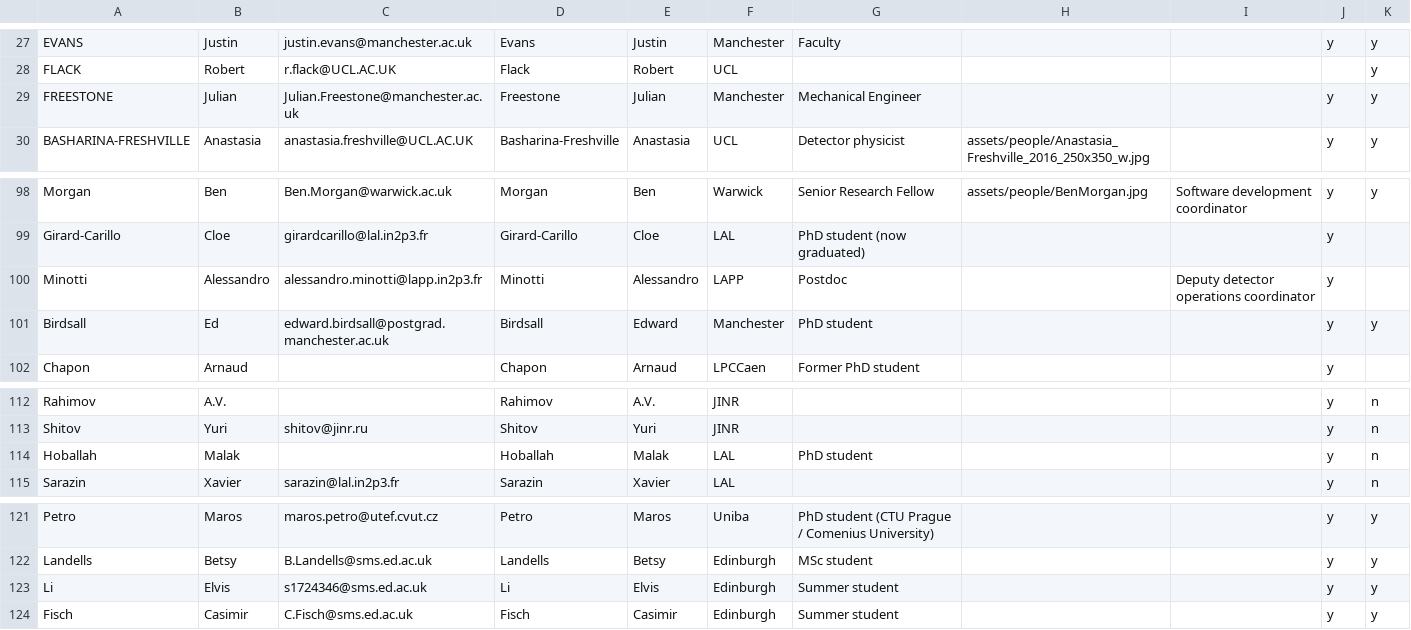
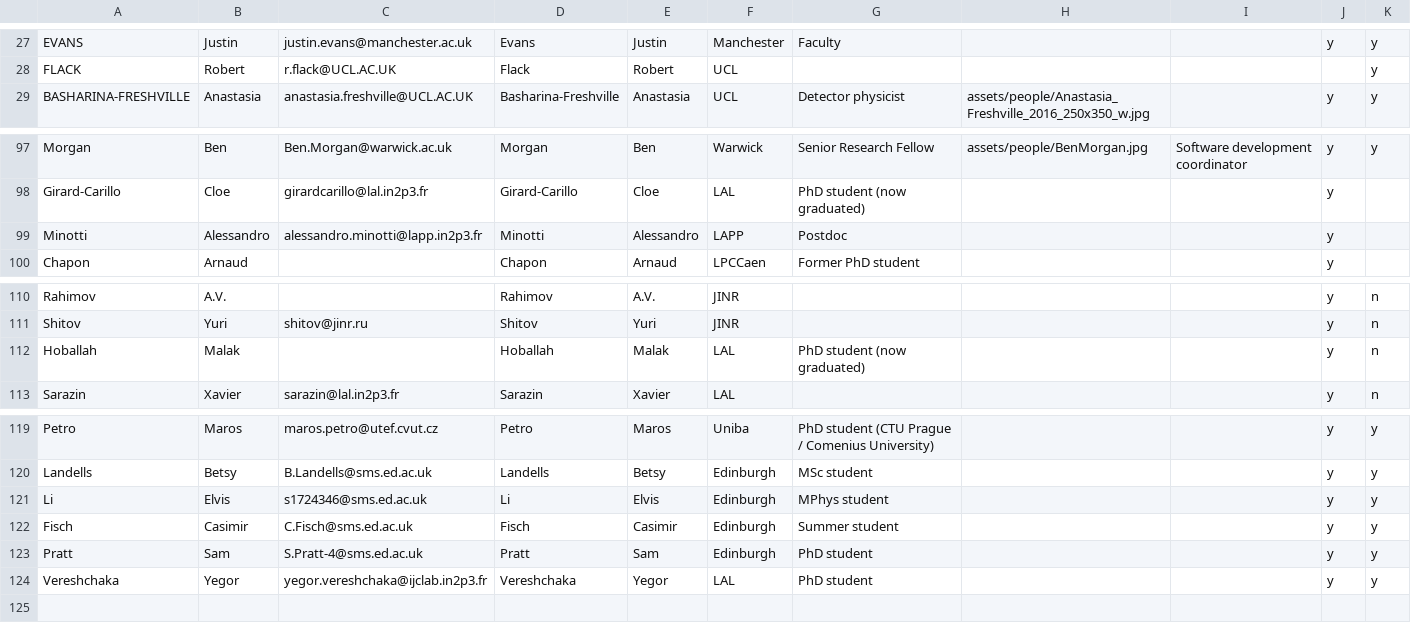
Before and after one commit to SuperNEMO-DBD/SuperNEMO-DBD.github.io, a CSV file: _data/people.csv, drawn as a sheet; only a part is shown, gaps mark what is left out.

Commit message:
manchester

```diff
--- a/_data/people.csv
+++ b/_data/people.csv
@@ -28,3 +28,2 @@ EVANS,Justin,justin.evans@manchester.ac.uk,Evans,Justin,Manchester,Faculty,,,y,y
 FLACK,Robert,r.flack@UCL.AC.UK,Flack,Robert,UCL,,,,,y
-FREESTONE,Julian,Julian.Freestone@manchester.ac.uk,Freestone,Julian,Manchester,Mechanical Engineer,,,y,y
 BASHARINA-FRESHVILLE,Anastasia,anastasia.freshville@UCL.AC.UK,Basharina-Freshville,Anastasia,UCL,Detector physicist,assets/people/Anastasia_Freshville_2016_250x350_w.jpg,,y,y
@@ -99,4 +98,3 @@ Morgan,Ben,Ben.Morgan@warwick.ac.uk,Morgan,Ben,Warwick,Senior Research Fellow,as
 Girard-Carillo ,Cloe,girardcarillo@lal.in2p3.fr,Girard-Carillo ,Cloe,LAL,PhD student (now graduated),,,y,
-Minotti,Alessandro,alessandro.minotti@lapp.in2p3.fr,Minotti,Alessandro,LAPP,Postdoc,,Deputy detector operations coordinator,y,
-Birdsall,Ed,edward.birdsall@postgrad.manchester.ac.uk,Birdsall,Edward,Manchester,PhD student,,,y,y
+Minotti,Alessandro,alessandro.minotti@lapp.in2p3.fr,Minotti,Alessandro,LAPP,Postdoc,,,y,
 Chapon,Arnaud,,Chapon,Arnaud,LPCCaen,Former PhD student,,,y,
@@ -113,3 +111,3 @@ Rahimov,A.V.,,Rahimov,A.V.,JINR,,,,y,n
 Shitov,Yuri,shitov@jinr.ru,Shitov,Yuri,JINR,,,,y,n
-Hoballah,Malak,,Hoballah,Malak,LAL,PhD student,,,y,n
+Hoballah,Malak,,Hoballah,Malak,LAL,PhD student (now graduated),,,y,n
 Sarazin,Xavier,sarazin@lal.in2p3.fr,Sarazin,Xavier,LAL,,,,y,n
@@ -122,3 +120,5 @@ Petro,Maros,maros.petro@utef.cvut.cz,Petro,Maros,Uniba,PhD student (CTU Prague /
 Landells,Betsy,B.Landells@sms.ed.ac.uk,Landells,Betsy,Edinburgh,MSc student,,,y,y
-Li,Elvis,s1724346@sms.ed.ac.uk,Li,Elvis,Edinburgh,Summer student,,,y,y
+Li,Elvis,s1724346@sms.ed.ac.uk,Li,Elvis,Edinburgh,MPhys student,,,y,y
 Fisch,Casimir,C.Fisch@sms.ed.ac.uk,Fisch,Casimir,Edinburgh,Summer student,,,y,y
+Pratt,Sam,S.Pratt-4@sms.ed.ac.uk,Pratt,Sam,Edinburgh,PhD student,,,y,y
+Vereshchaka,Yegor,yegor.vereshchaka@ijclab.in2p3.fr,Vereshchaka,Yegor,LAL,PhD student,,,y,y
```
